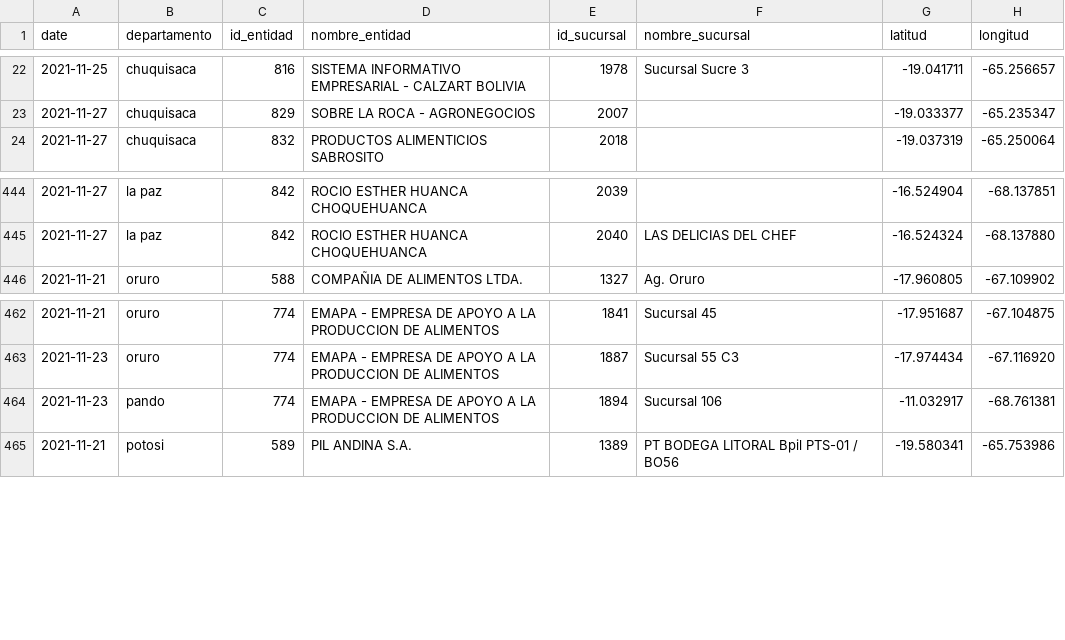
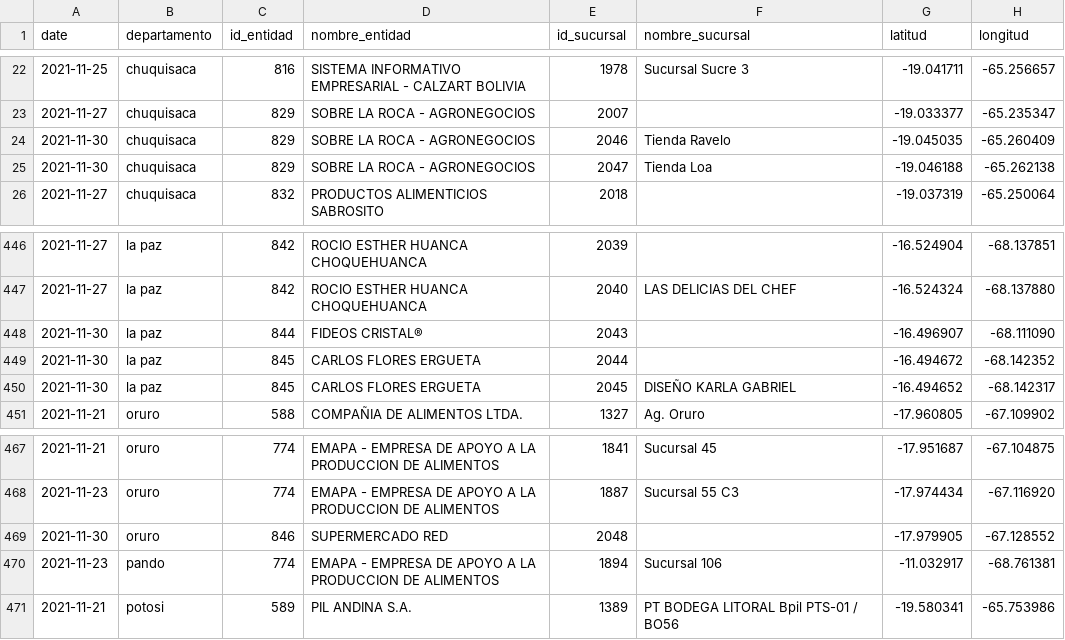
Before and after one commit to mauforonda/consumelonuestro, a CSV file: data/entidades.csv, drawn as a sheet; only a part is shown, gaps mark what is left out; the diff names each change by its address in the sheet, - before the commit and + after, or states it on an @@ line.

```diff
--- a/data/entidades.csv
+++ b/data/entidades.csv
+row 24: 2021-11-30 | chuquisaca | 829 | SOBRE LA ROCA - AGRONEGOCIOS | 2046 | Tienda Ravelo | -19.045035 | -65.260409
+row 25: 2021-11-30 | chuquisaca | 829 | SOBRE LA ROCA - AGRONEGOCIOS | 2047 | Tienda Loa | -19.046188 | -65.262138
+row 448: 2021-11-30 | la paz | 844 | FIDEOS CRISTAL® | 2043 |  | -16.496907 | -68.111090
+row 449: 2021-11-30 | la paz | 845 | CARLOS FLORES ERGUETA | 2044 |  | -16.494672 | -68.142352
+row 450: 2021-11-30 | la paz | 845 | CARLOS FLORES ERGUETA | 2045 | DISEÑO KARLA GABRIEL | -16.494652 | -68.142317
+row 469: 2021-11-30 | oruro | 846 | SUPERMERCADO RED | 2048 |  | -17.979905 | -67.128552
```
Also changed, not shown: 1 other file.
